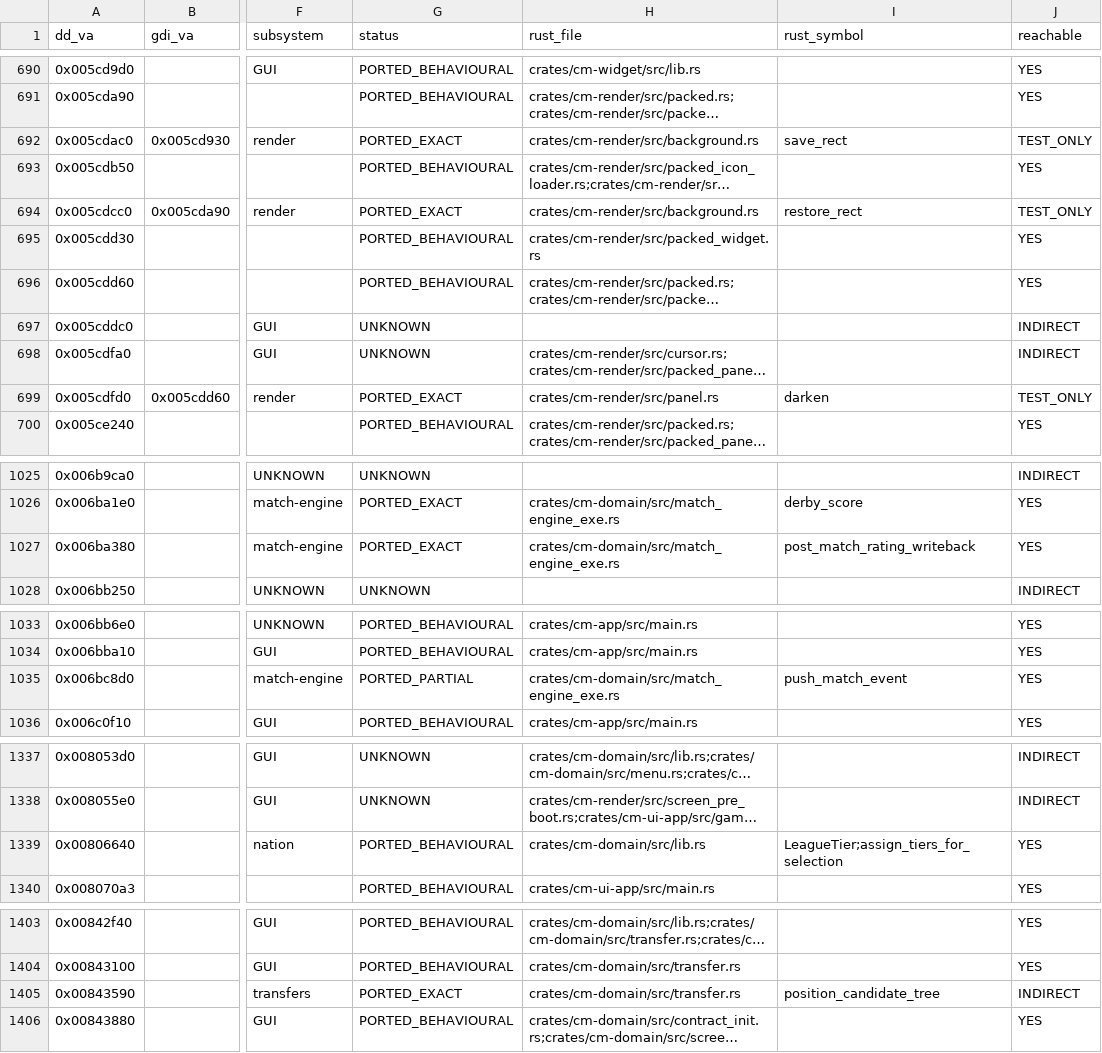
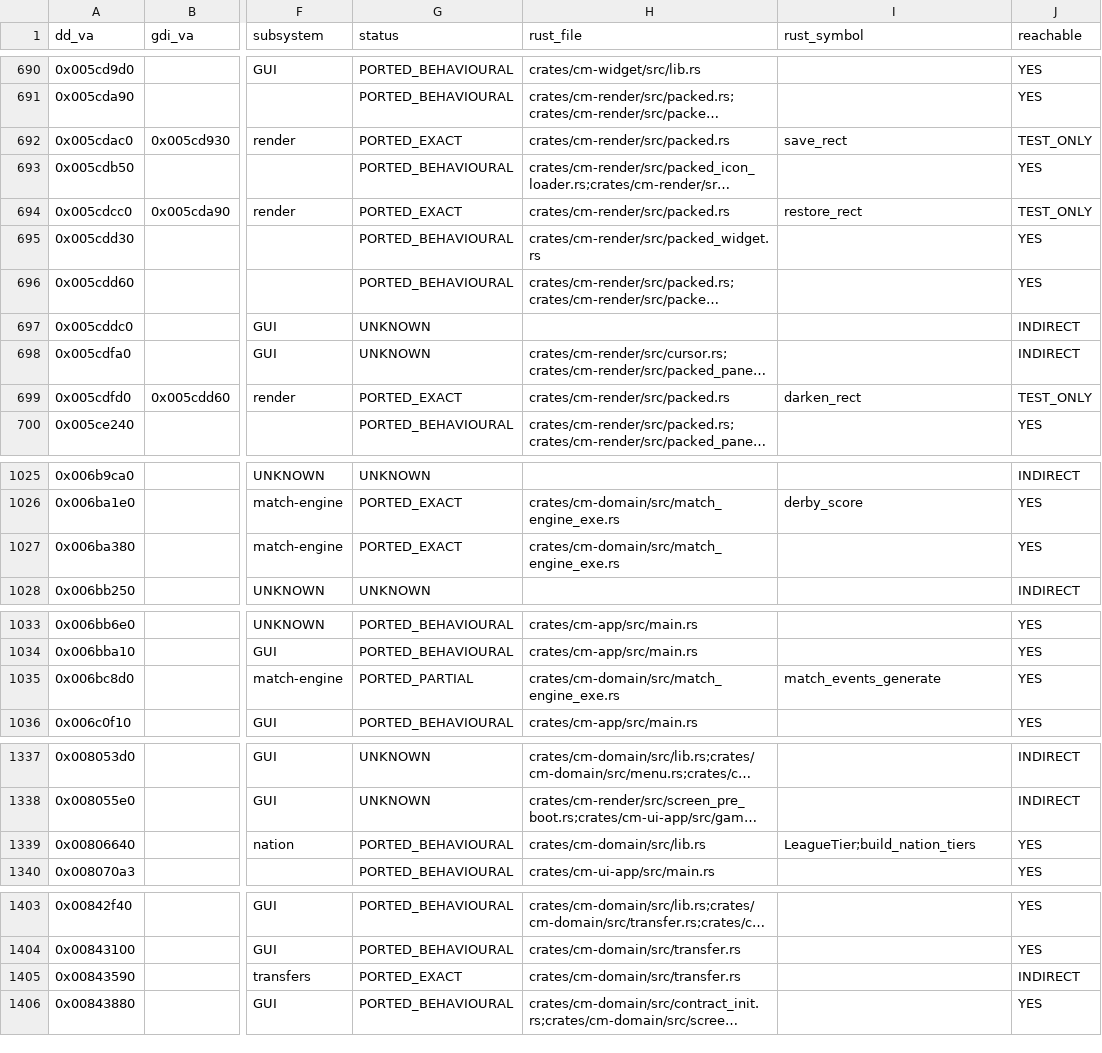
Before and after one commit to CoopApps/0201CM, a CSV file: docs/gdi_registry/gdi_function_registry.csv, drawn as a sheet; only a part is shown, gaps mark what is left out; long unchanged cells end in …; the diff covers the shown part only; the diff names each change by its address in the sheet, - before the commit and + after, or states it on an @@ line.

```diff
--- a/docs/gdi_registry/gdi_function_registry.csv
+++ b/docs/gdi_registry/gdi_function_registry.csv
-H692 (rust_file): crates/cm-render/src/background.rs
+H692 (rust_file): crates/cm-render/src/packed.rs
-H694 (rust_file): crates/cm-render/src/background.rs
+H694 (rust_file): crates/cm-render/src/packed.rs
-H699 (rust_file): crates/cm-render/src/panel.rs
+H699 (rust_file): crates/cm-render/src/packed.rs
-I699 (rust_symbol): darken
+I699 (rust_symbol): darken_rect
-I1027 (rust_symbol): post_match_rating_writeback
+I1027 (rust_symbol): (empty)
-I1035 (rust_symbol): push_match_event
+I1035 (rust_symbol): match_events_generate
-I1339 (rust_symbol): LeagueTier;assign_tiers_for_selection
+I1339 (rust_symbol): LeagueTier;build_nation_tiers
-I1405 (rust_symbol): position_candidate_tree
+I1405 (rust_symbol): (empty)
```
Also changed, not shown: 2 edited cells elsewhere in this file, tools/gdi_registry/data/curated.csv, 50 other files.
